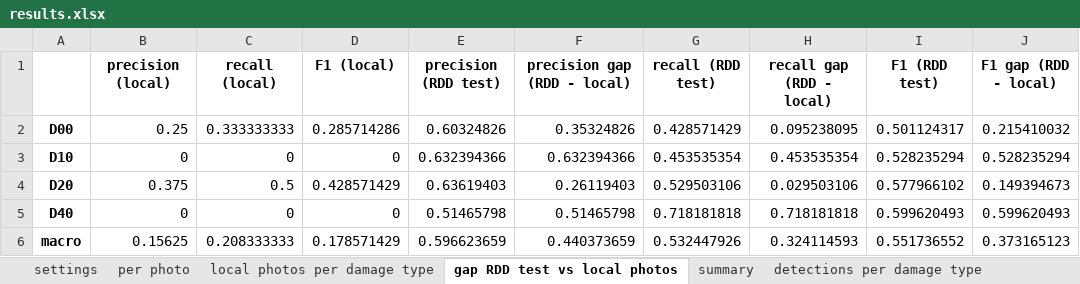
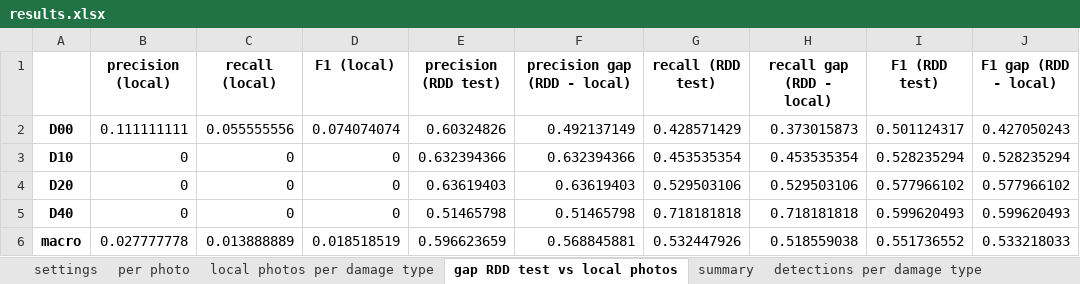
Before and after one commit to asaeyl/rdd-roadscan, an Excel workbook: experiments/E4_local_photos/RDD-Data/result/results.xlsx, sheet gap RDD test vs local photos, drawn as a sheet; values as stored, in another font and other column widths than the file's, no borders; the diff names each change by its address in the sheet, - before the commit and + after, or states it on an @@ line.

Commit message:
E4 (original model): rerun Set 1 (28 photos) and Set 2 (217 photos, detections only)

```diff
--- a/experiments/E4_local_photos/RDD-Data/result/results.xlsx (sheet gap RDD test vs local photos)
+++ b/experiments/E4_local_photos/RDD-Data/result/results.xlsx (sheet gap RDD test vs local photos)
-B2 (precision (local)): 0.25
+B2 (precision (local)): 0.111111111
-C2 (recall (local)): 0.333333333
+C2 (recall (local)): 0.055555556
-D2 (F1 (local)): 0.285714286
+D2 (F1 (local)): 0.074074074
-F2 (precision gap (RDD - local)): 0.35324826
+F2 (precision gap (RDD - local)): 0.492137149
-H2 (recall gap (RDD - local)): 0.095238095
+H2 (recall gap (RDD - local)): 0.373015873
-J2 (F1 gap (RDD - local)): 0.215410032
+J2 (F1 gap (RDD - local)): 0.427050243
-B4 (precision (local)): 0.375
+B4 (precision (local)): 0
-C4 (recall (local)): 0.5
+C4 (recall (local)): 0
-D4 (F1 (local)): 0.428571429
+D4 (F1 (local)): 0
-F4 (precision gap (RDD - local)): 0.26119403
+F4 (precision gap (RDD - local)): 0.63619403
-H4 (recall gap (RDD - local)): 0.029503106
+H4 (recall gap (RDD - local)): 0.529503106
-J4 (F1 gap (RDD - local)): 0.149394673
+J4 (F1 gap (RDD - local)): 0.577966102
-B6 (precision (local)): 0.15625
+B6 (precision (local)): 0.027777778
-C6 (recall (local)): 0.208333333
+C6 (recall (local)): 0.013888889
-D6 (F1 (local)): 0.178571429
+D6 (F1 (local)): 0.018518519
-F6 (precision gap (RDD - local)): 0.440373659
+F6 (precision gap (RDD - local)): 0.568845881
-H6 (recall gap (RDD - local)): 0.324114593
+H6 (recall gap (RDD - local)): 0.518559038
-J6 (F1 gap (RDD - local)): 0.373165123
+J6 (F1 gap (RDD - local)): 0.533218033
```
Also changed, not shown: sheet per photo, sheet local photos per damage type, sheet summary, sheet detections per damage type, sheet settings, 5 other files.
